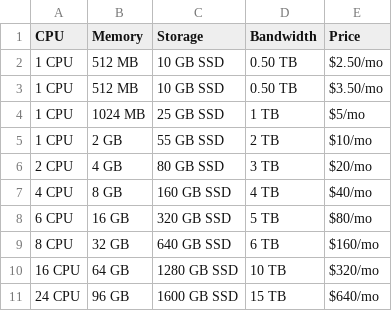
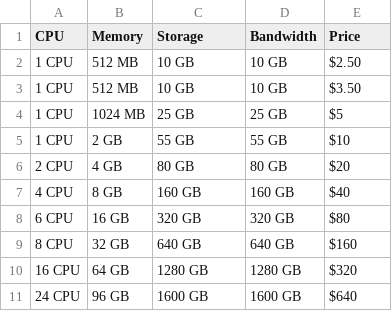
Before and after one commit to Ivo-Andrade/digesto-challenge, a CSV file: vultr.csv, drawn as a sheet.

```diff
--- a/vultr.csv
+++ b/vultr.csv
@@ -1,11 +1,11 @@
 CPU,Memory,Storage,Bandwidth,Price
-1 CPU,512 MB,10 GB SSD,0.50 TB,$2.50/mo
-1 CPU,512 MB,10 GB SSD,0.50 TB,$3.50/mo
-1 CPU,1024 MB,25 GB SSD,1 TB,$5/mo
-1 CPU,2 GB,55 GB SSD,2 TB,$10/mo
-2 CPU,4 GB,80 GB SSD,3 TB,$20/mo
-4 CPU,8 GB,160 GB SSD,4 TB,$40/mo
-6 CPU,16 GB,320 GB SSD,5 TB,$80/mo
-8 CPU,32 GB,640 GB SSD,6 TB,$160/mo
-16 CPU,64 GB,1280 GB SSD,10 TB,$320/mo
-24 CPU,96 GB,1600 GB SSD,15 TB,$640/mo
+1 CPU,512 MB,10 GB,10 GB,$2.50
+1 CPU,512 MB,10 GB,10 GB,$3.50
+1 CPU,1024 MB,25 GB,25 GB,$5
+1 CPU,2 GB,55 GB,55 GB,$10
+2 CPU,4 GB,80 GB,80 GB,$20
+4 CPU,8 GB,160 GB,160 GB,$40
+6 CPU,16 GB,320 GB,320 GB,$80
+8 CPU,32 GB,640 GB,640 GB,$160
+16 CPU,64 GB,1280 GB,1280 GB,$320
+24 CPU,96 GB,1600 GB,1600 GB,$640
```
Also changed, not shown: 13 other files.
